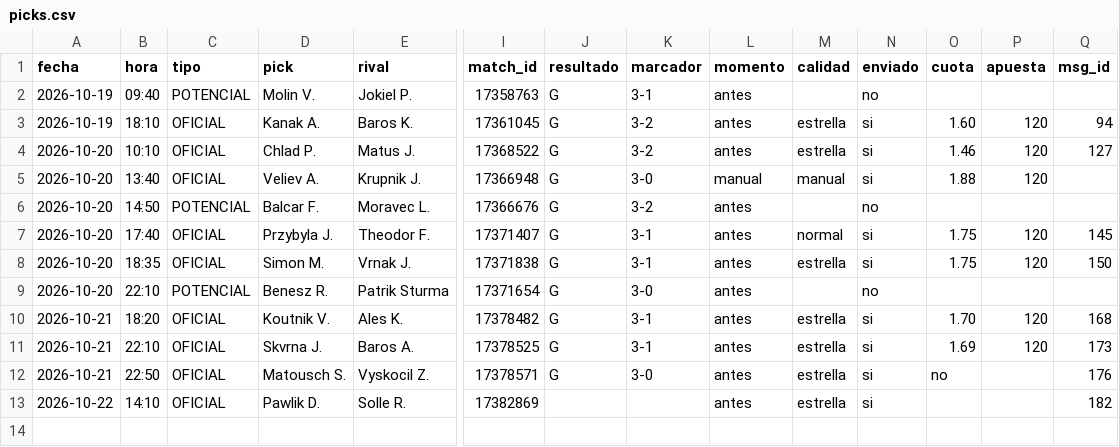
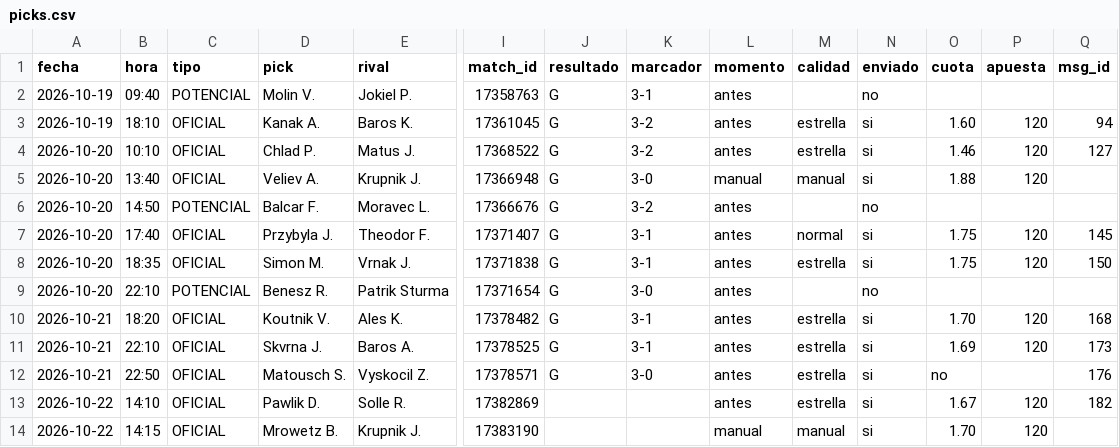
Before and after one commit to manuvaldespartera3-netizen/tt-avisador, a CSV file: picks.csv, drawn as a sheet; only a part is shown, gaps mark what is left out; rows hold the shown columns only; the diff names each change by its address in the sheet, - before the commit and + after, or states it on an @@ line.

Commit message:
Historial de picks

```diff
--- a/picks.csv
+++ b/picks.csv
-O13 (cuota): (empty)
+O13 (cuota): 1.67
-P13 (apuesta): (empty)
+P13 (apuesta): 120
+row 14: 2026-10-22 | 14:15 | OFICIAL | Mrowetz B. | Krupnik J. | 17383190 |  |  | manual | manual | si | 1.70 | 120
```
